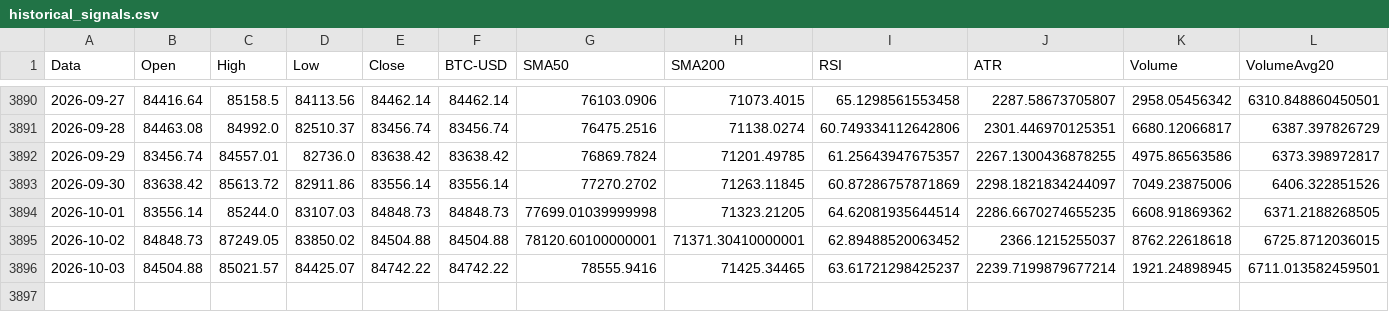
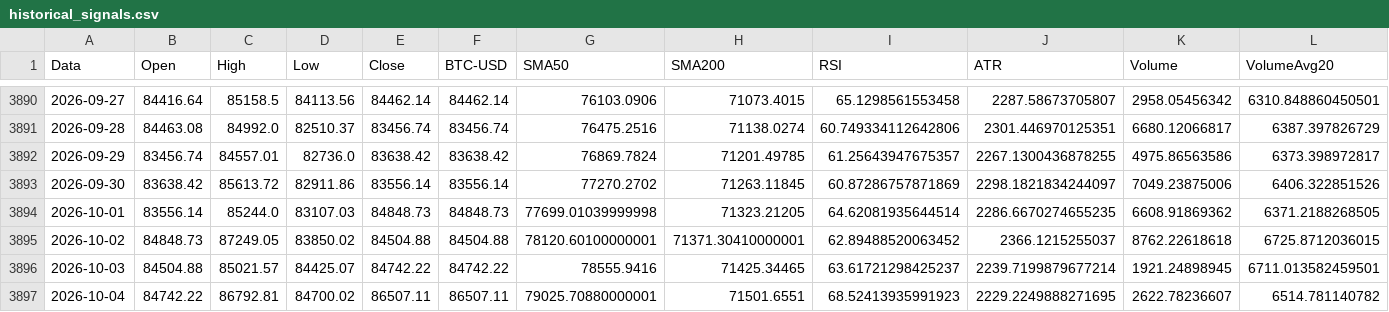
Before and after one commit to giuse2003/BTC_Prudential_Signal, a CSV file: docs/historical_signals.csv, drawn as a sheet; only a part is shown, gaps mark what is left out; rows hold the shown columns only; the diff names each change by its address in the sheet, - before the commit and + after, or states it on an @@ line.

```diff
--- a/docs/historical_signals.csv
+++ b/docs/historical_signals.csv
+row 3897: 2026-10-04 | 84742.22 | 86792.81 | 84700.02 | 86507.11 | 86507.11 | 79025.70880000001 | 71501.6551 | 68.52413935991923 | 2229.2249888271695 | 2622.78236607 | 6514.781140782
```
Also changed, not shown: docs/equity_timeseries.csv, docs/raw_candles.csv, 6 other files.
